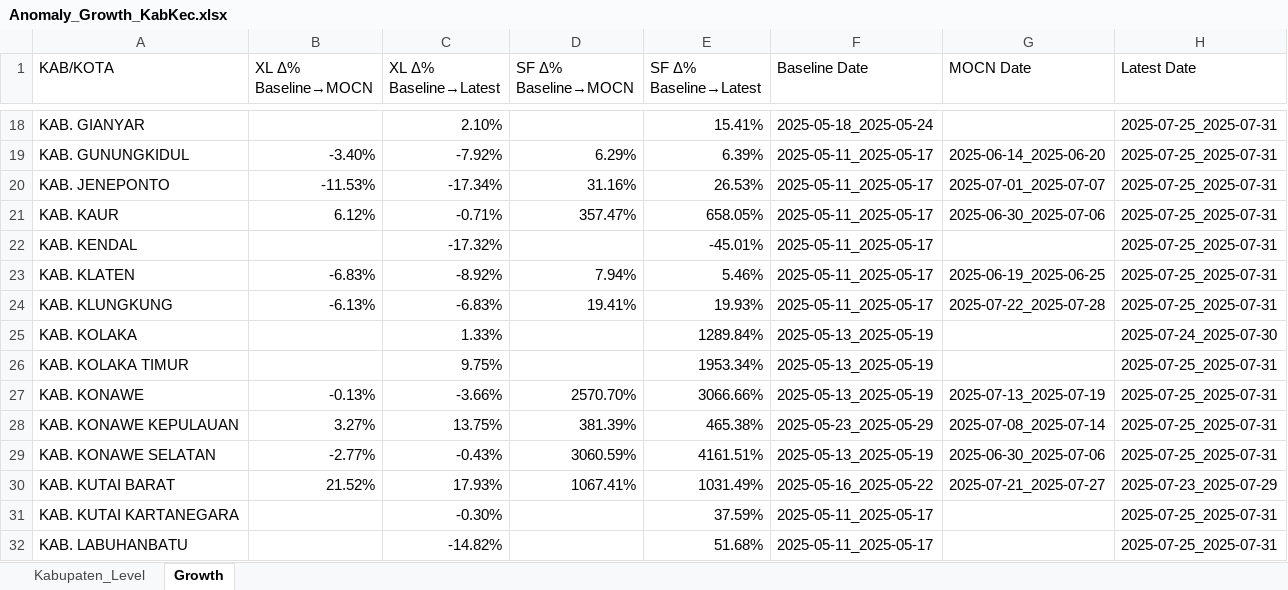
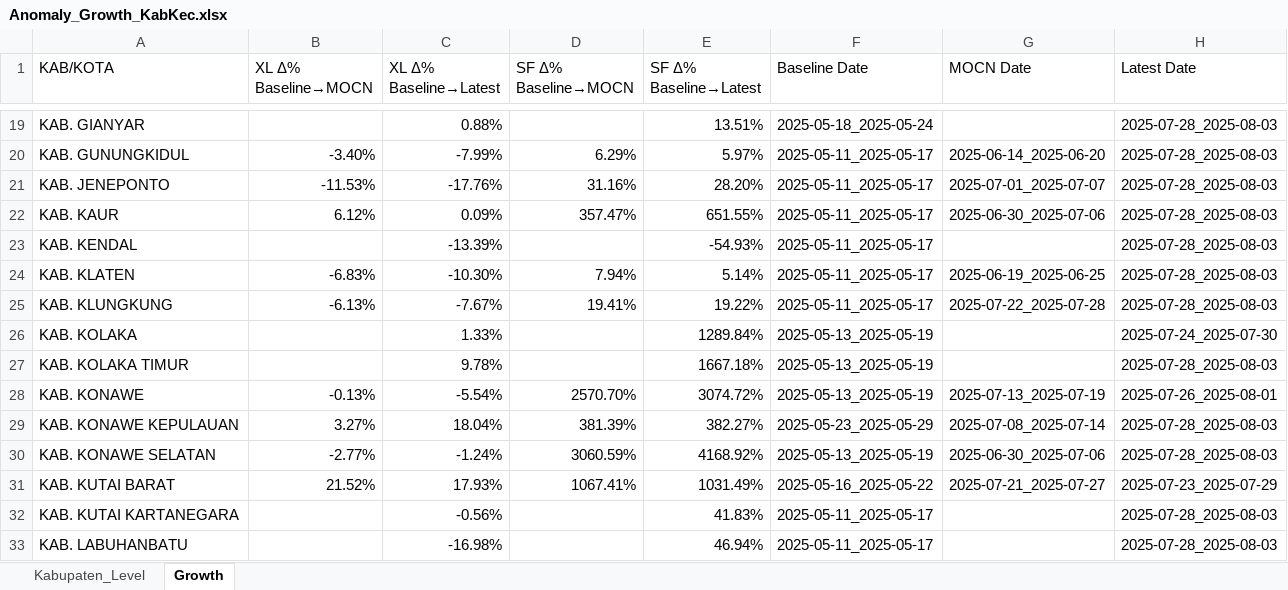
Before and after one commit to paulusihombing/detectiq-dashboard-cx, an Excel workbook: data/Anomaly_Growth_KabKec.xlsx, sheet Growth, drawn as a sheet; only a part is shown, gaps mark what is left out; values as stored, in another font and other column widths than the file's, no cell formats; addresses are those after the commit; the diff covers the shown part only; the diff names each change by its address in the sheet, - before the commit and + after, or states it on an @@ line.

Commit message:
Update: all latest data & script 4 Aug 2025

```diff
--- a/data/Anomaly_Growth_KabKec.xlsx (sheet Growth)
+++ b/data/Anomaly_Growth_KabKec.xlsx (sheet Growth)
-C19 (XL Δ% Baseline→Latest): 2.10%
+C19 (XL Δ% Baseline→Latest): 0.88%
-E19 (SF Δ% Baseline→Latest): 15.41%
+E19 (SF Δ% Baseline→Latest): 13.51%
-H19:H25 (Latest Date): 2025-07-25_2025-07-31
+H19:H25 (Latest Date): 2025-07-28_2025-08-03
-C20 (XL Δ% Baseline→Latest): -7.92%
+C20 (XL Δ% Baseline→Latest): -7.99%
-E20 (SF Δ% Baseline→Latest): 6.39%
+E20 (SF Δ% Baseline→Latest): 5.97%
-C21 (XL Δ% Baseline→Latest): -17.34%
+C21 (XL Δ% Baseline→Latest): -17.76%
-E21 (SF Δ% Baseline→Latest): 26.53%
+E21 (SF Δ% Baseline→Latest): 28.20%
-C22 (XL Δ% Baseline→Latest): -0.71%
+C22 (XL Δ% Baseline→Latest): 0.09%
-E22 (SF Δ% Baseline→Latest): 658.05%
+E22 (SF Δ% Baseline→Latest): 651.55%
-C23 (XL Δ% Baseline→Latest): -17.32%
+C23 (XL Δ% Baseline→Latest): -13.39%
-E23 (SF Δ% Baseline→Latest): -45.01%
+E23 (SF Δ% Baseline→Latest): -54.93%
-C24 (XL Δ% Baseline→Latest): -8.92%
+C24 (XL Δ% Baseline→Latest): -10.30%
-E24 (SF Δ% Baseline→Latest): 5.46%
+E24 (SF Δ% Baseline→Latest): 5.14%
-C25 (XL Δ% Baseline→Latest): -6.83%
+C25 (XL Δ% Baseline→Latest): -7.67%
-E25 (SF Δ% Baseline→Latest): 19.93%
+E25 (SF Δ% Baseline→Latest): 19.22%
-C27 (XL Δ% Baseline→Latest): 9.75%
+C27 (XL Δ% Baseline→Latest): 9.78%
-E27 (SF Δ% Baseline→Latest): 1953.34%
+E27 (SF Δ% Baseline→Latest): 1667.18%
-H27 (Latest Date): 2025-07-25_2025-07-31
+H27 (Latest Date): 2025-07-28_2025-08-03
-C28 (XL Δ% Baseline→Latest): -3.66%
+C28 (XL Δ% Baseline→Latest): -5.54%
-E28 (SF Δ% Baseline→Latest): 3066.66%
+E28 (SF Δ% Baseline→Latest): 3074.72%
-H28 (Latest Date): 2025-07-25_2025-07-31
+H28 (Latest Date): 2025-07-26_2025-08-01
-C29 (XL Δ% Baseline→Latest): 13.75%
+C29 (XL Δ% Baseline→Latest): 18.04%
-E29 (SF Δ% Baseline→Latest): 465.38%
+E29 (SF Δ% Baseline→Latest): 382.27%
-H29:H30 (Latest Date): 2025-07-25_2025-07-31
+H29:H30 (Latest Date): 2025-07-28_2025-08-03
-C30 (XL Δ% Baseline→Latest): -0.43%
+C30 (XL Δ% Baseline→Latest): -1.24%
-E30 (SF Δ% Baseline→Latest): 4161.51%
+E30 (SF Δ% Baseline→Latest): 4168.92%
-C32 (XL Δ% Baseline→Latest): -0.30%
+C32 (XL Δ% Baseline→Latest): -0.56%
-E32 (SF Δ% Baseline→Latest): 37.59%
+E32 (SF Δ% Baseline→Latest): 41.83%
-H32:H33 (Latest Date): 2025-07-25_2025-07-31
+H32:H33 (Latest Date): 2025-07-28_2025-08-03
-C33 (XL Δ% Baseline→Latest): -14.82%
+C33 (XL Δ% Baseline→Latest): -16.98%
-E33 (SF Δ% Baseline→Latest): 51.68%
+E33 (SF Δ% Baseline→Latest): 46.94%
```
Also changed, not shown: 1 added row and 210 edited cells elsewhere in this sheet, sheet Kabupaten_Level, cell formats, 1 other file.
